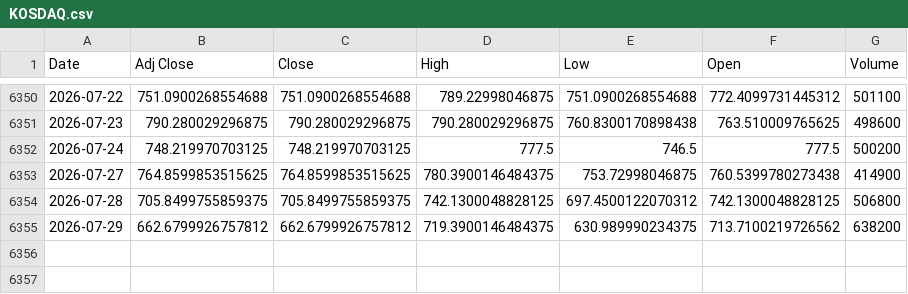
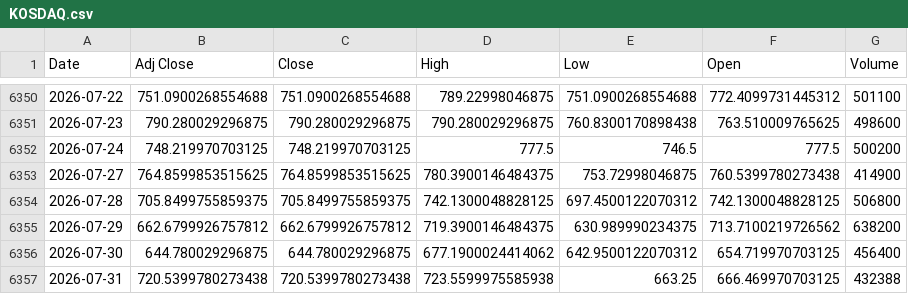
Before and after one commit to khemosu99-bit/overnight-kr, a CSV file: data/raw/KOSDAQ.csv, drawn as a sheet; only a part is shown, gaps mark what is left out; the diff names each change by its address in the sheet, - before the commit and + after, or states it on an @@ line.

```diff
--- a/data/raw/KOSDAQ.csv
+++ b/data/raw/KOSDAQ.csv
+row 6356: 2026-07-30 | 644.780029296875 | 644.780029296875 | 677.1900024414062 | 642.9500122070312 | 654.719970703125 | 456400
+row 6357: 2026-07-31 | 720.5399780273438 | 720.5399780273438 | 723.5599975585938 | 663.25 | 666.469970703125 | 432388
```
Also changed, not shown: data/raw/DOW.csv, data/raw/EWY.csv, 32 other files.
